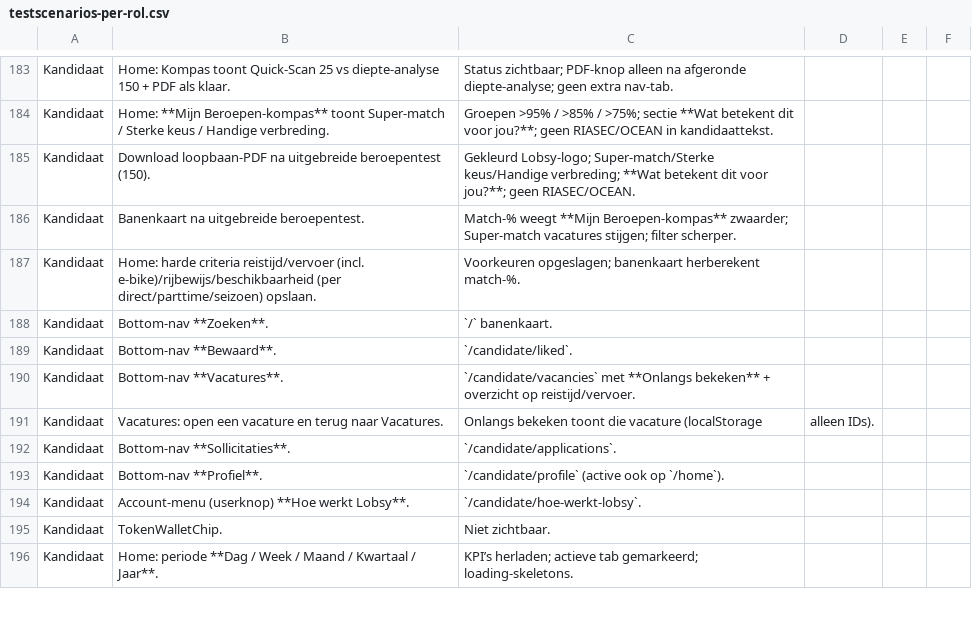
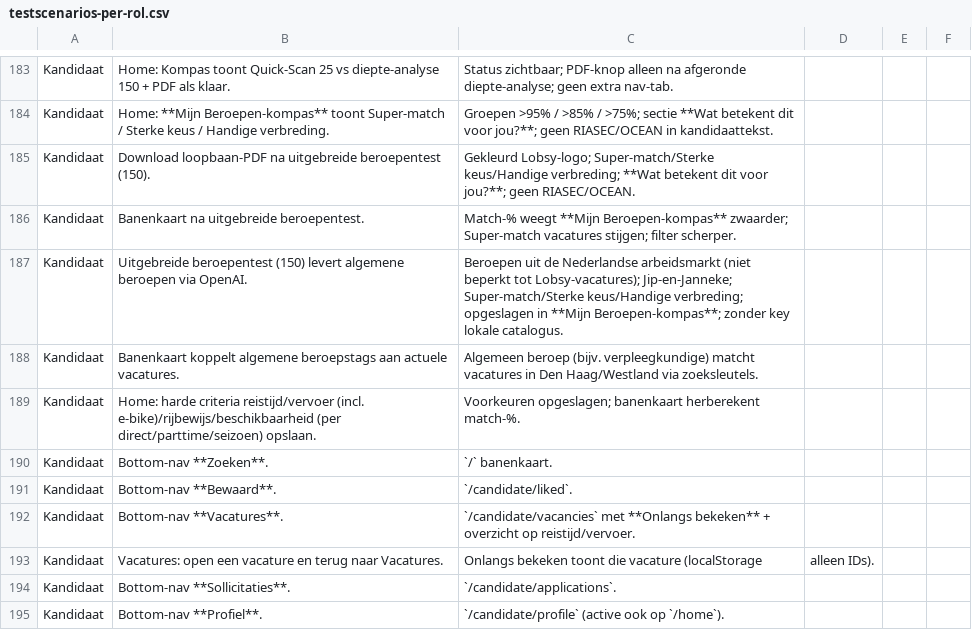
Before and after one commit to dennisbemer1007-pixel/Jobsy, a CSV file: docs/testscenarios-per-rol.csv, drawn as a sheet; only a part is shown, gaps mark what is left out; the shorter side is filled out with more unchanged rows; the diff names each change by its address in the sheet, - before the commit and + after, or states it on an @@ line.

```diff
--- a/docs/testscenarios-per-rol.csv
+++ b/docs/testscenarios-per-rol.csv
+row 187: Kandidaat | Uitgebreide beroepentest (150) levert algemene beroepen via OpenAI. | Beroepen uit de Nederlandse arbeidsmarkt (niet beperkt tot Lobsy-vacatures); Jip-en-Janneke; Super-match/Sterke keus/Handige verbreding; opgeslagen in **Mijn Beroepen-kompas**; zonder key lokale catalogus.
+row 188: Kandidaat | Banenkaart koppelt algemene beroepstags aan actuele vacatures. | Algemeen beroep (bijv. verpleegkundige) matcht vacatures in Den Haag/Westland via zoeksleutels.
```
Also changed, not shown: 35 other files.
